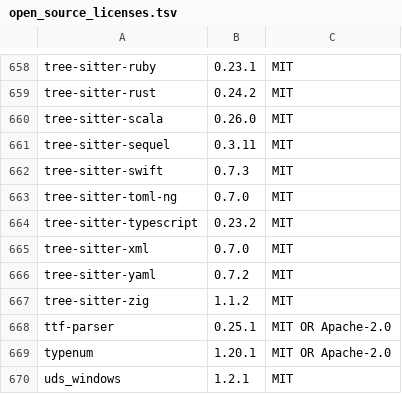
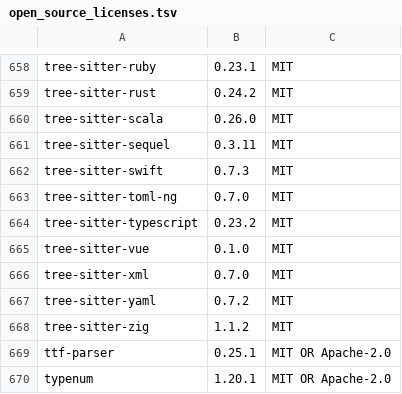
Before and after one commit to Auto-Explore/GitComet, a TSV file: crates/gitcomet-ui-gpui/assets/open_source_licenses.tsv, drawn as a sheet; only a part is shown, gaps mark what is left out; the shorter side is filled out with more unchanged rows.

```diff
--- a/crates/gitcomet-ui-gpui/assets/open_source_licenses.tsv
+++ b/crates/gitcomet-ui-gpui/assets/open_source_licenses.tsv
@@ -664,2 +664,3 @@ tree-sitter-toml-ng	0.7.0	MIT
 tree-sitter-typescript	0.23.2	MIT
+tree-sitter-vue	0.1.0	MIT
 tree-sitter-xml	0.7.0	MIT
```
Also changed, not shown: 25 other files.
